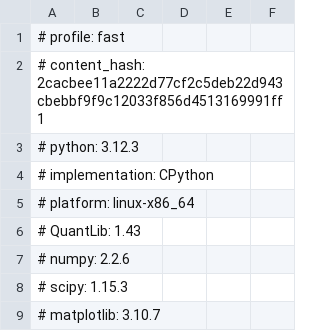
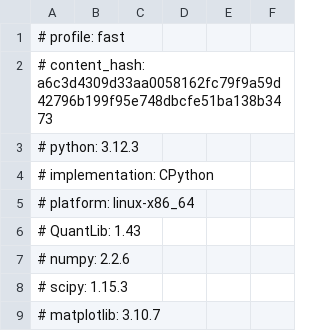
Before and after one commit to abdulazizbalu/pricing-crosscheck, a CSV file: results/fast/call_spread.csv, drawn as a sheet; only a part is shown.

```diff
--- a/results/fast/call_spread.csv
+++ b/results/fast/call_spread.csv
@@ -1,3 +1,3 @@
 # profile: fast
-# content_hash: 2cacbee11a2222d77cf2c5deb22d943cbebbf9f9c12033f856d4513169991ff1
+# content_hash: a6c3d4309d33aa0058162fc79f9a59d42796b199f95e748dbcfe51ba138b3473
 # python: 3.12.3
```
Also changed, not shown: results/fast/comparisons.csv, results/fast/convergence.csv, 33 other files.
